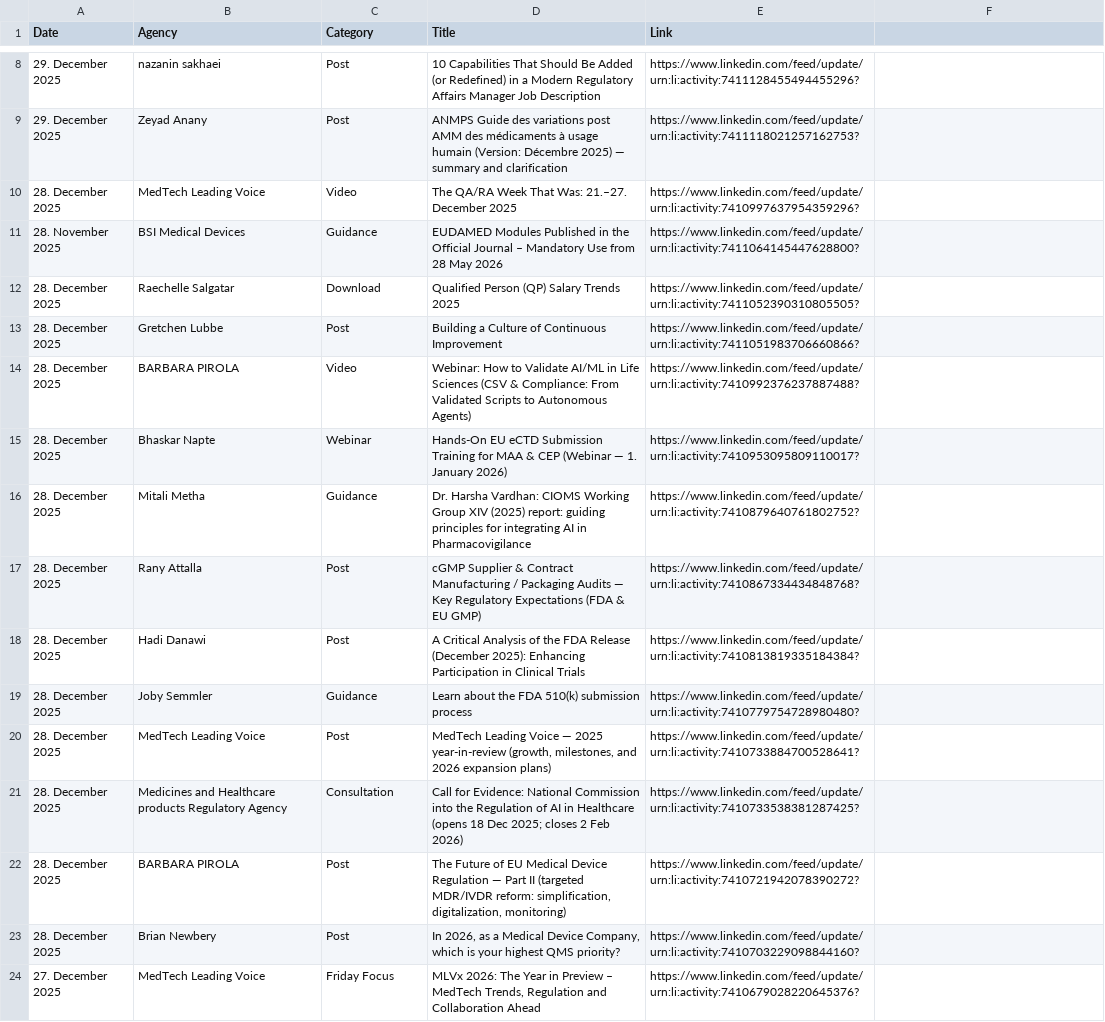
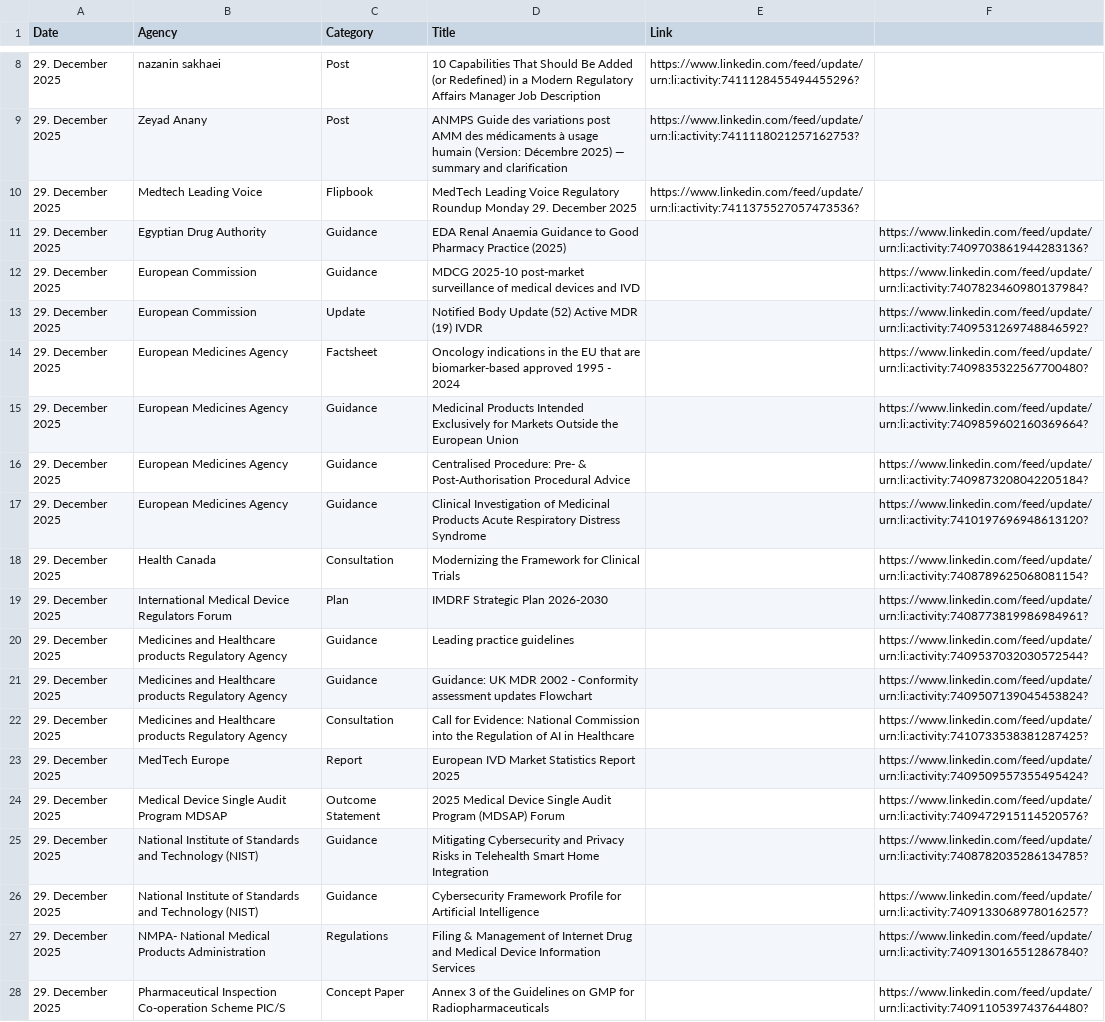
Before and after one commit to MartinCKing/Index-of-Indexes, a CSV file: Index of Indexes 2025b.csv, drawn as a sheet; only a part is shown, gaps mark what is left out; the shorter side is filled out with more unchanged rows; the diff covers the shown part only; the diff names each change by its address in the sheet, - before the commit and + after, or states it on an @@ line.

Commit message:
Update Index of Indexes 2025b.csv

```diff
--- a/Index of Indexes 2025b.csv
+++ b/Index of Indexes 2025b.csv
+row 10: 29. December 2025 | Medtech Leading Voice | Flipbook | MedTech Leading Voice Regulatory Roundup Monday 29. December 2025 | https://www.linkedin.com/feed/update/urn:li:activity:7411375527057473536?
+row 11: 29. December 2025 | Egyptian Drug Authority | Guidance | EDA Renal Anaemia Guidance to Good Pharmacy Practice (2025) |  | https://www.linkedin.com/feed/update/urn:li:activity:7409703861944283136?
+row 12: 29. December 2025 | European Commission | Guidance | MDCG 2025-10 post-market surveillance of medical devices and IVD |  | https://www.linkedin.com/feed/update/urn:li:activity:7407823460980137984?
+row 13: 29. December 2025 | European Commission | Update | Notified Body Update (52) Active MDR (19) IVDR |  | https://www.linkedin.com/feed/update/urn:li:activity:7409531269748846592?
+row 14: 29. December 2025 | European Medicines Agency | Factsheet | Oncology indications in the EU that are biomarker-based approved 1995 - 2024 |  | https://www.linkedin.com/feed/update/urn:li:activity:7409835322567700480?
+row 15: 29. December 2025 | European Medicines Agency | Guidance | Medicinal Products Intended Exclusively for Markets Outside the European Union |  | https://www.linkedin.com/feed/update/urn:li:activity:7409859602160369664?
+row 16: 29. December 2025 | European Medicines Agency | Guidance | Centralised Procedure: Pre- & Post-Authorisation Procedural Advice |  | https://www.linkedin.com/feed/update/urn:li:activity:7409873208042205184?
+row 17: 29. December 2025 | European Medicines Agency | Guidance | Clinical Investigation of Medicinal Products Acute Respiratory Distress Syndrome |  | https://www.linkedin.com/feed/update/urn:li:activity:7410197696948613120?
+row 18: 29. December 2025 | Health Canada | Consultation | Modernizing the Framework for Clinical Trials |  | https://www.linkedin.com/feed/update/urn:li:activity:7408789625068081154?
+row 19: 29. December 2025 | International Medical Device Regulators Forum | Plan | IMDRF Strategic Plan 2026-2030 |  | https://www.linkedin.com/feed/update/urn:li:activity:7408773819986984961?
+row 20: 29. December 2025 | Medicines and Healthcare products Regulatory Agency | Guidance | Leading practice guidelines |  | https://www.linkedin.com/feed/update/urn:li:activity:7409537032030572544?
+row 21: 29. December 2025 | Medicines and Healthcare products Regulatory Agency | Guidance | Guidance: UK MDR 2002 - Conformity assessment updates Flowchart |  | https://www.linkedin.com/feed/update/urn:li:activity:7409507139045453824?
+row 22: 29. December 2025 | Medicines and Healthcare products Regulatory Agency | Consultation | Call for Evidence: National Commission into the Regulation of AI in Healthcare |  | https://www.linkedin.com/feed/update/urn:li:activity:7410733538381287425?
+row 23: 29. December 2025 | MedTech Europe | Report | European IVD Market Statistics Report 2025 |  | https://www.linkedin.com/feed/update/urn:li:activity:7409509557355495424?
+row 24: 29. December 2025 | Medical Device Single Audit Program MDSAP | Outcome Statement | 2025 Medical Device Single Audit Program (MDSAP) Forum |  | https://www.linkedin.com/feed/update/urn:li:activity:7409472915114520576?
+row 25: 29. December 2025 | National Institute of Standards and Technology (NIST) | Guidance | Mitigating Cybersecurity and Privacy Risks in Telehealth Smart Home Integration |  | https://www.linkedin.com/feed/update/urn:li:activity:7408782035286134785?
+row 26: 29. December 2025 | National Institute of Standards and Technology (NIST) | Guidance | Cybersecurity Framework Profile for Artificial Intelligence |  | https://www.linkedin.com/feed/update/urn:li:activity:7409133068978016257?
+row 27: 29. December 2025 | NMPA- National Medical Products Administration | Regulations | Filing & Management of Internet Drug and Medical Device Information Services |  | https://www.linkedin.com/feed/update/urn:li:activity:7409130165512867840?
+row 28: 29. December 2025 | Pharmaceutical Inspection Co-operation Scheme PIC/S | Concept Paper | Annex 3 of the Guidelines on GMP for Radiopharmaceuticals |  | https://www.linkedin.com/feed/update/urn:li:activity:7409110539743764480?
```
Also changed, not shown: 10 added rows elsewhere in this file.
